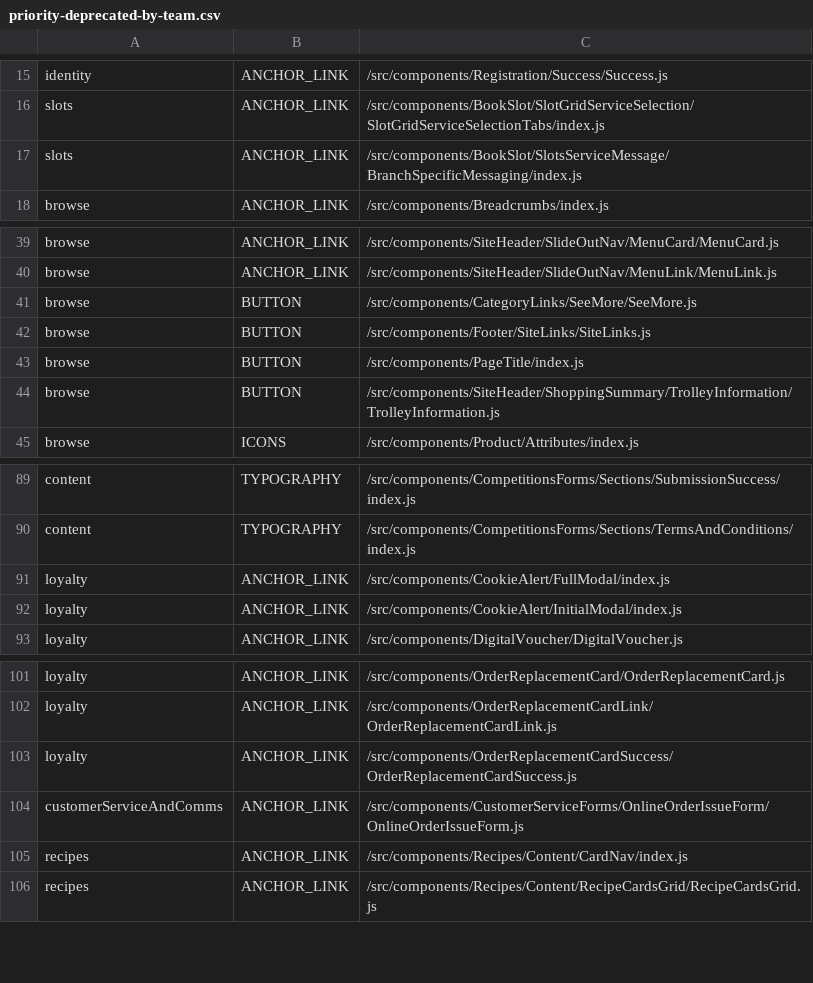
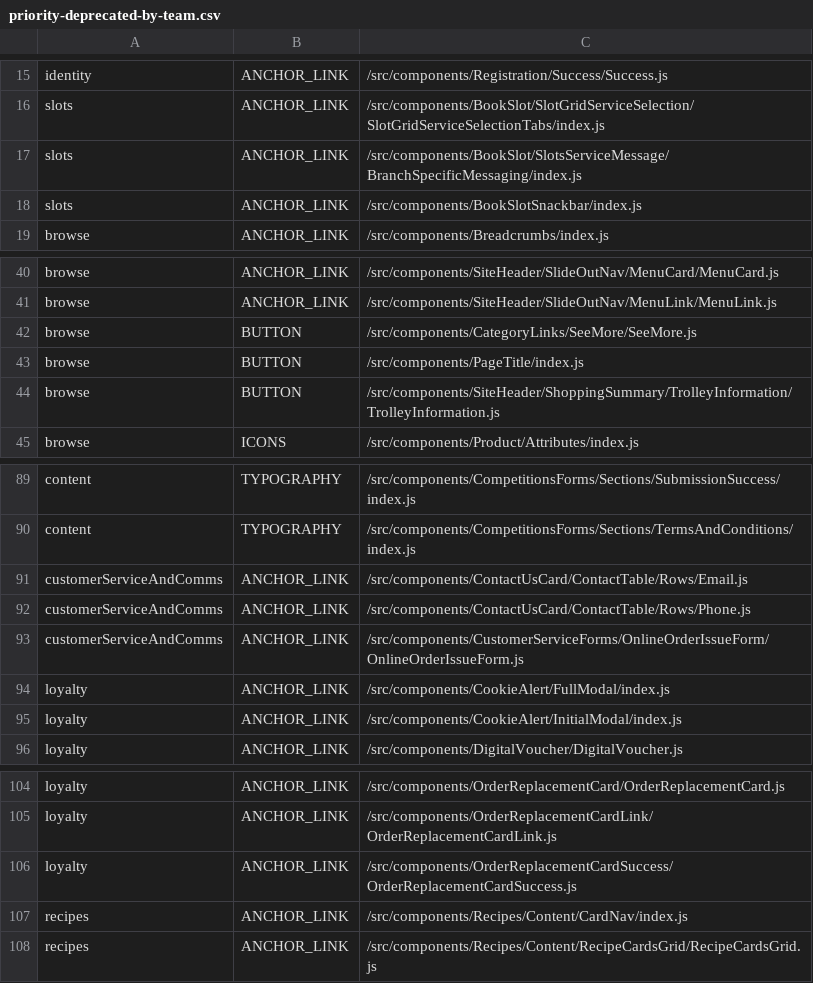
Before and after one commit to poshaughnessy/ingredients-report, a CSV file: output/priority-deprecated-by-team.csv, drawn as a sheet; only a part is shown, gaps mark what is left out.

```diff
--- a/output/priority-deprecated-by-team.csv
+++ b/output/priority-deprecated-by-team.csv
@@ -17,2 +17,3 @@ slots,ANCHOR_LINK,/src/components/BookSlot/SlotGridServiceSelection/SlotGridServ
 slots,ANCHOR_LINK,/src/components/BookSlot/SlotsServiceMessage/BranchSpecificMessaging/index.js
+slots,ANCHOR_LINK,/src/components/BookSlotSnackbar/index.js
 browse,ANCHOR_LINK,/src/components/Breadcrumbs/index.js
@@ -41,3 +42,2 @@ browse,ANCHOR_LINK,/src/components/SiteHeader/SlideOutNav/MenuLink/MenuLink.js
 browse,BUTTON,/src/components/CategoryLinks/SeeMore/SeeMore.js
-browse,BUTTON,/src/components/Footer/SiteLinks/SiteLinks.js
 browse,BUTTON,/src/components/PageTitle/index.js
@@ -90,2 +90,5 @@ content,TYPOGRAPHY,/src/components/CompetitionsForms/Sections/SubmissionSuccess/
 content,TYPOGRAPHY,/src/components/CompetitionsForms/Sections/TermsAndConditions/index.js
+customerServiceAndComms,ANCHOR_LINK,/src/components/ContactUsCard/ContactTable/Rows/Email.js
+customerServiceAndComms,ANCHOR_LINK,/src/components/ContactUsCard/ContactTable/Rows/Phone.js
+customerServiceAndComms,ANCHOR_LINK,/src/components/CustomerServiceForms/OnlineOrderIssueForm/OnlineOrderIssueForm.js
 loyalty,ANCHOR_LINK,/src/components/CookieAlert/FullModal/index.js
@@ -103,3 +106,2 @@ loyalty,ANCHOR_LINK,/src/components/OrderReplacementCardLink/OrderReplacementCar
 loyalty,ANCHOR_LINK,/src/components/OrderReplacementCardSuccess/OrderReplacementCardSuccess.js
-customerServiceAndComms,ANCHOR_LINK,/src/components/CustomerServiceForms/OnlineOrderIssueForm/OnlineOrderIssueForm.js
 recipes,ANCHOR_LINK,/src/components/Recipes/Content/CardNav/index.js
```
Also changed, not shown: output/deprecated-by-team.csv, output/priority-deprecated-html-elements-by-team.csv, 2 other files.
